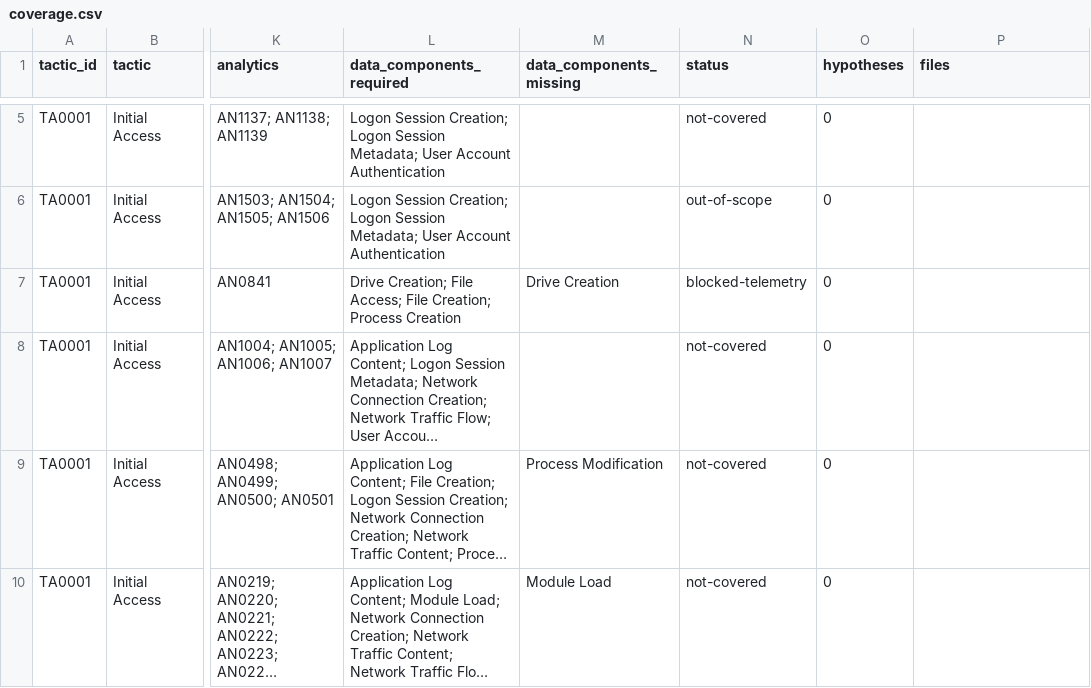
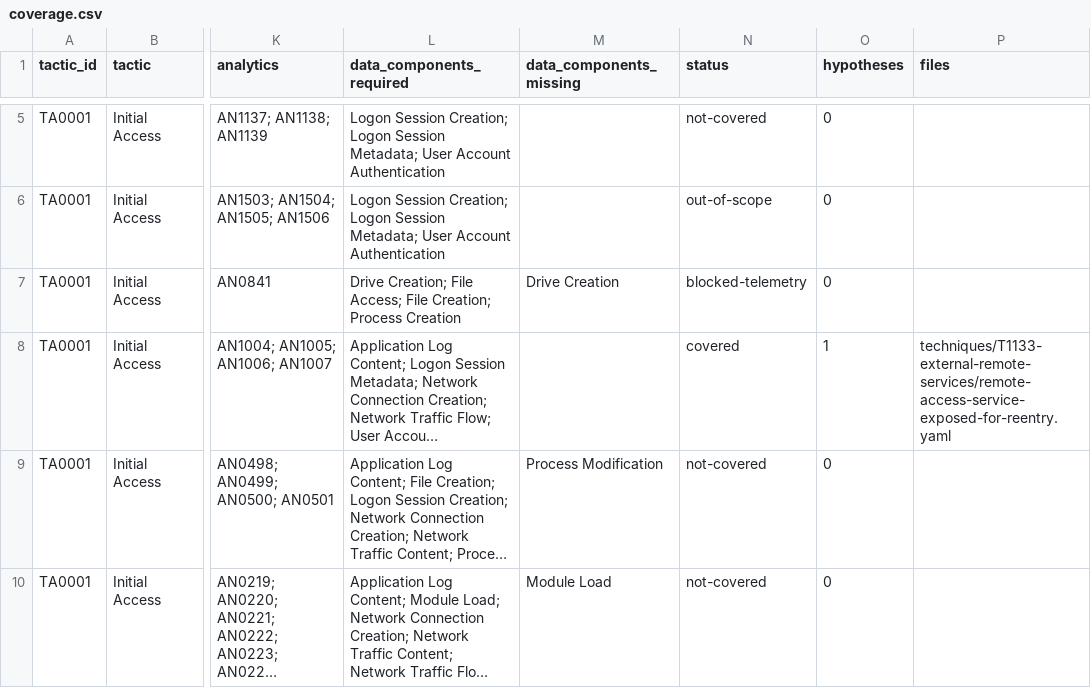
Before and after one commit to Monst3rSec/huntgraph-templates, a CSV file: coverage.csv, drawn as a sheet; only a part is shown, gaps mark what is left out; long unchanged cells end in …; the diff covers the shown part only; the diff names each change by its address in the sheet, - before the commit and + after, or states it on an @@ line.

```diff
--- a/coverage.csv
+++ b/coverage.csv
-N8 (status): not-covered
+N8 (status): covered
-O8 (hypotheses): 0
+O8 (hypotheses): 1
-P8 (files): (empty)
+P8 (files): techniques/T1133-external-remote-services/remote-access-service-exposed-for-reentry.yaml
```
Also changed, not shown: 9 edited cells elsewhere in this file, 3 other files.
